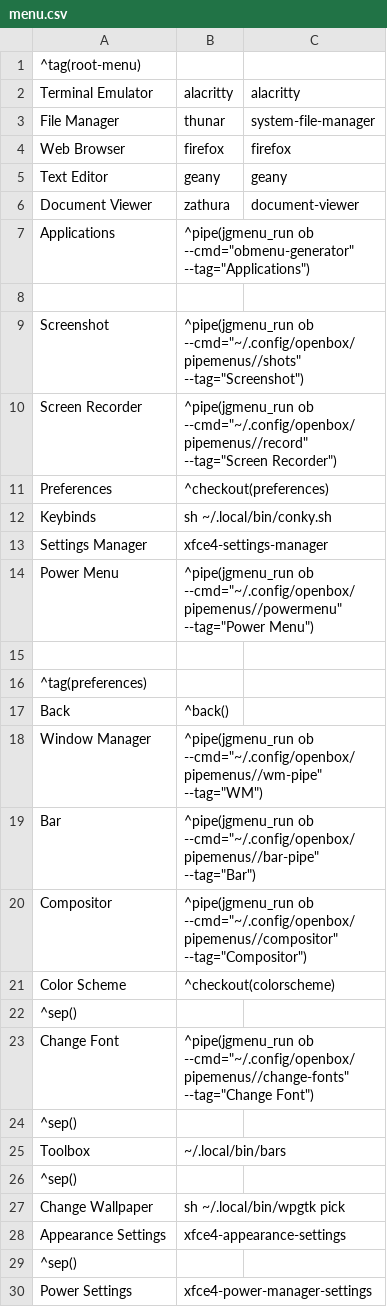
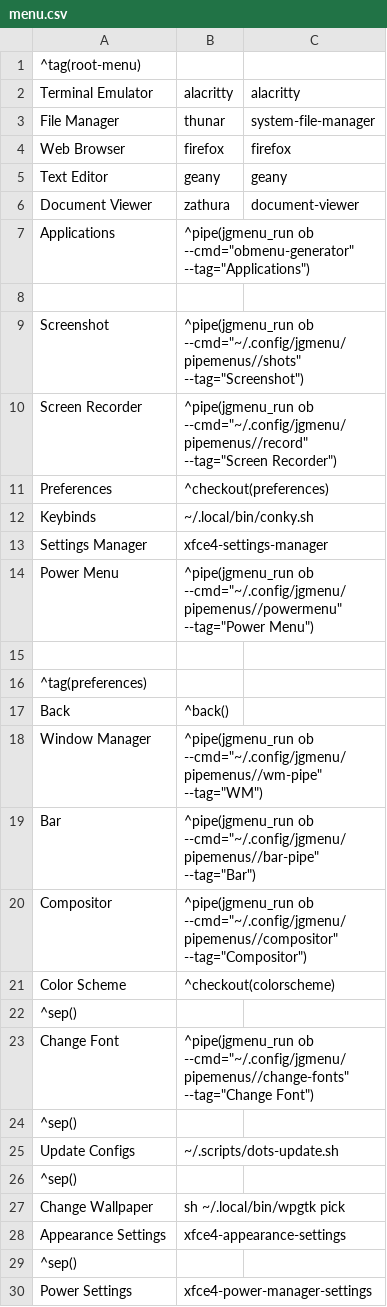
Before and after one commit to Totti786/dotfiles, a CSV file: cfg/jgmenu/menu.csv, drawn as a sheet; only a part is shown.

Commit message:
moved pipe menu scripts

```diff
--- a/cfg/jgmenu/menu.csv
+++ b/cfg/jgmenu/menu.csv
@@ -8,8 +8,8 @@ Applications,^pipe(jgmenu_run ob --cmd="obmenu-generator" --tag="Applications")
 
-Screenshot,^pipe(jgmenu_run ob --cmd="~/.config/openbox/pipemenus//shots" --tag="Screenshot")
-Screen Recorder,^pipe(jgmenu_run ob --cmd="~/.config/openbox/pipemenus//record" --tag="Screen Recorder")
+Screenshot,^pipe(jgmenu_run ob --cmd="~/.config/jgmenu/pipemenus//shots" --tag="Screenshot")
+Screen Recorder,^pipe(jgmenu_run ob --cmd="~/.config/jgmenu/pipemenus//record" --tag="Screen Recorder")
 Preferences,^checkout(preferences)
-Keybinds, sh ~/.local/bin/conky.sh
+Keybinds, ~/.local/bin/conky.sh
 Settings Manager,xfce4-settings-manager
-Power Menu,^pipe(jgmenu_run ob --cmd="~/.config/openbox/pipemenus//powermenu" --tag="Power Menu")
+Power Menu,^pipe(jgmenu_run ob --cmd="~/.config/jgmenu/pipemenus//powermenu" --tag="Power Menu")
 
@@ -17,10 +17,10 @@ Power Menu,^pipe(jgmenu_run ob --cmd="~/.config/openbox/pipemenus//powermenu" --
 Back,^back()
-Window Manager,^pipe(jgmenu_run ob --cmd="~/.config/openbox/pipemenus//wm-pipe" --tag="WM")
-Bar,^pipe(jgmenu_run ob --cmd="~/.config/openbox/pipemenus//bar-pipe" --tag="Bar")
-Compositor,^pipe(jgmenu_run ob --cmd="~/.config/openbox/pipemenus//compositor" --tag="Compositor")
+Window Manager,^pipe(jgmenu_run ob --cmd="~/.config/jgmenu/pipemenus//wm-pipe" --tag="WM")
+Bar,^pipe(jgmenu_run ob --cmd="~/.config/jgmenu/pipemenus//bar-pipe" --tag="Bar")
+Compositor,^pipe(jgmenu_run ob --cmd="~/.config/jgmenu/pipemenus//compositor" --tag="Compositor")
 Color Scheme,^checkout(colorscheme)
 ^sep()
-Change Font,^pipe(jgmenu_run ob --cmd="~/.config/openbox/pipemenus//change-fonts" --tag="Change Font")
+Change Font,^pipe(jgmenu_run ob --cmd="~/.config/jgmenu/pipemenus//change-fonts" --tag="Change Font")
 ^sep()
-Toolbox, ~/.local/bin/bars
+Update Configs, ~/.scripts/dots-update.sh
 ^sep()
```
Also changed, not shown: 9 other files.
